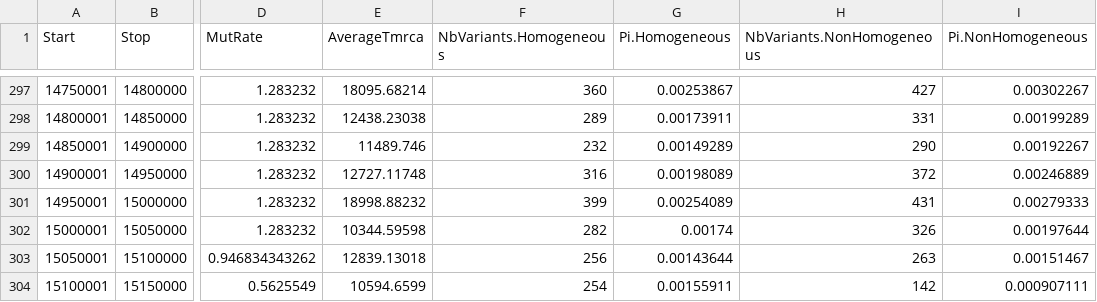
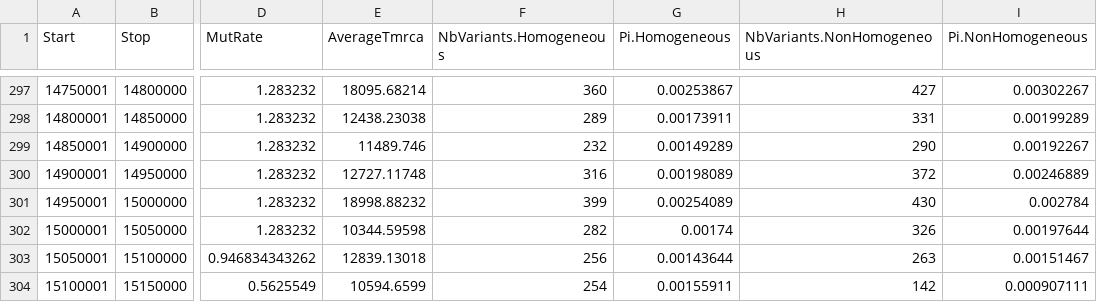
Before and after one commit to gvbarroso/ismc_dm_analyses, a CSV file: slim_scripts/Droso/1r/RealLandscapes/RealLandscapes_50kb_rep2.csv, drawn as a sheet; only a part is shown, gaps mark what is left out; the diff names each change by its address in the sheet, - before the commit and + after, or states it on an @@ line.

Commit message:
Update scripts with new tskit version.

```diff
--- a/slim_scripts/Droso/1r/RealLandscapes/RealLandscapes_50kb_rep2.csv
+++ b/slim_scripts/Droso/1r/RealLandscapes/RealLandscapes_50kb_rep2.csv
-H301 (NbVariants.NonHomogeneous): 431
+H301 (NbVariants.NonHomogeneous): 430
-I301 (Pi.NonHomogeneous): 0.00279333
+I301 (Pi.NonHomogeneous): 0.002784
```
Also changed, not shown: slim_scripts/Droso/1r/RealLandscapes/RealLandscapes_1000kb_rep2.csv, slim_scripts/Droso/1r/RealLandscapes/RealLandscapes_1000kb_rep8.csv, 10 other files.
